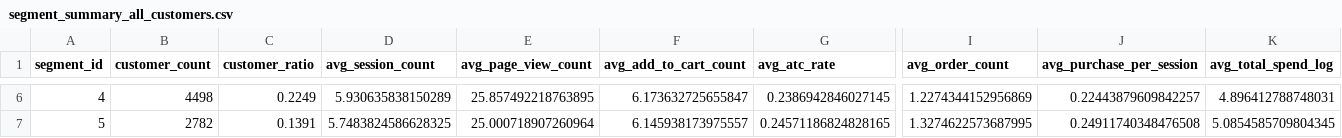
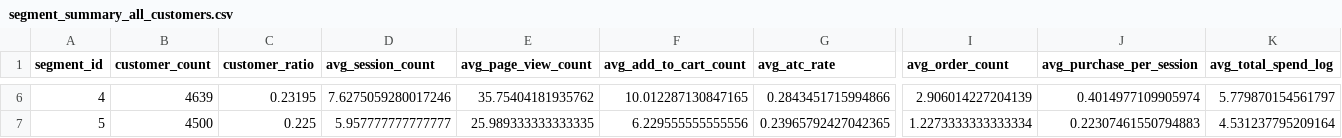
Before and after one commit to why-they-leave/retail-clickstream-analysis, a CSV file: data/processed/segment_summary_all_customers.csv, drawn as a sheet; only a part is shown, gaps mark what is left out; the diff covers the shown part only; the diff names each change by its address in the sheet, - before the commit and + after, or states it on an @@ line.

```diff
--- a/data/processed/segment_summary_all_customers.csv
+++ b/data/processed/segment_summary_all_customers.csv
-B6 (customer_count): 4498
+B6 (customer_count): 4639
-C6 (customer_ratio): 0.2249
+C6 (customer_ratio): 0.23195
-D6 (avg_session_count): 5.930635838150289
+D6 (avg_session_count): 7.6275059280017246
-E6 (avg_page_view_count): 25.857492218763895
+E6 (avg_page_view_count): 35.75404181935762
-F6 (avg_add_to_cart_count): 6.173632725655847
+F6 (avg_add_to_cart_count): 10.012287130847165
-G6 (avg_atc_rate): 0.2386942846027145
+G6 (avg_atc_rate): 0.2843451715994866
-I6 (avg_order_count): 1.2274344152956869
+I6 (avg_order_count): 2.906014227204139
-J6 (avg_purchase_per_session): 0.22443879609842257
+J6 (avg_purchase_per_session): 0.4014977109905974
-K6 (avg_total_spend_log): 4.896412788748031
+K6 (avg_total_spend_log): 5.779870154561797
-B7 (customer_count): 2782
+B7 (customer_count): 4500
-C7 (customer_ratio): 0.1391
+C7 (customer_ratio): 0.225
-D7 (avg_session_count): 5.7483824586628325
+D7 (avg_session_count): 5.957777777777777
-E7 (avg_page_view_count): 25.000718907260964
+E7 (avg_page_view_count): 25.989333333333335
-F7 (avg_add_to_cart_count): 6.145938173975557
+F7 (avg_add_to_cart_count): 6.229555555555556
-G7 (avg_atc_rate): 0.24571186824828165
+G7 (avg_atc_rate): 0.23965792427042365
-I7 (avg_order_count): 1.3274622573687995
+I7 (avg_order_count): 1.2273333333333334
-J7 (avg_purchase_per_session): 0.24911740348476508
+J7 (avg_purchase_per_session): 0.22307461550794883
-K7 (avg_total_spend_log): 5.0854585709804345
+K7 (avg_total_spend_log): 4.531237795209164
```
Also changed, not shown: 1 added row, 1 removed row and 59 edited cells elsewhere in this file, data/processed/segment_summary_us_customers.csv, 16 other files.
